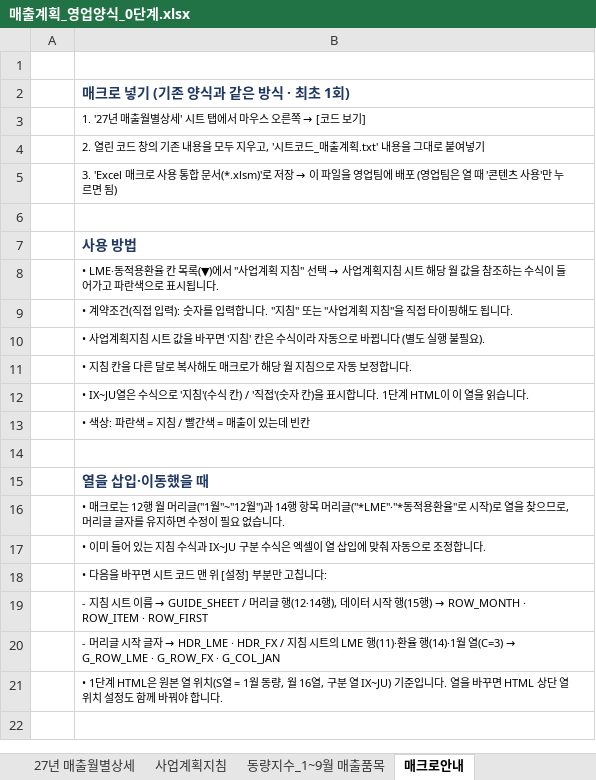
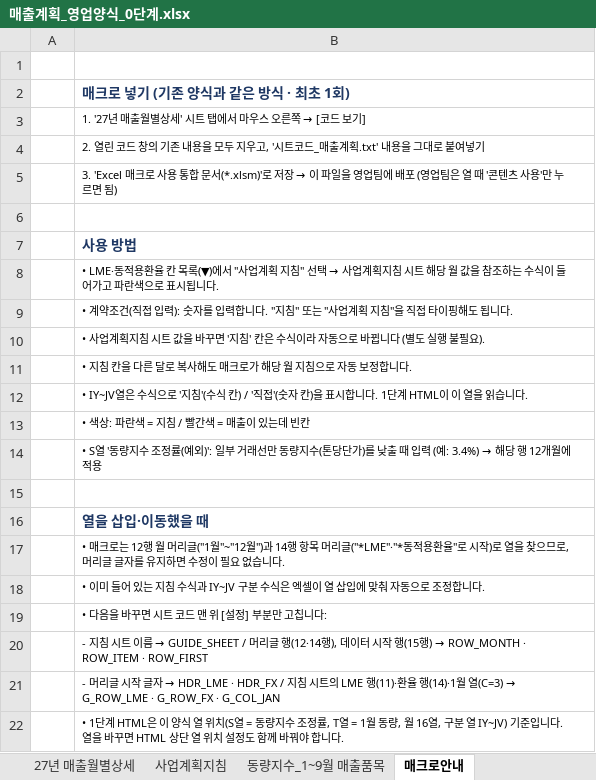
Before and after one commit to sss38317-spec/WORKSPACE, an Excel workbook: 매출계획_영업양식_0단계.xlsx, sheet 매크로안내, drawn as a sheet; values as stored, in another font and other column widths than the file's, no borders; addresses are those after the commit; the diff names each change by its address in the sheet, - before the commit and + after, or states it on an @@ line.

```diff
--- a/매출계획_영업양식_0단계.xlsx (sheet 매크로안내)
+++ b/매출계획_영업양식_0단계.xlsx (sheet 매크로안내)
-B12: • IX~JU열은 수…
+B12: • IY~JV열은 수…
+row 14:  | • S열 '동량지수 조정률(예외)': 일부 거래선만 동량지수(톤당단가)를 낮출 때 입력 (예: 3.4%) → 해당 행 12개월에 적용
-B18: …수식과 IX~JU 구분 수…
+B18: …수식과 IY~JV 구분 수…
-B22: …HTML은 원본 열 위치(S열 = 1월 동량, 월 16열, 구분 열 IX~JU) 기준입니…
+B22: …HTML은 이 양식 열 위치(S열 = 동량지수 조정률, T열 = 1월 동량, 월 16열, 구분 열 IY~JV) 기준입니…
```
Also changed, not shown: sheet 27년 매출월별상세, 2 other files.
